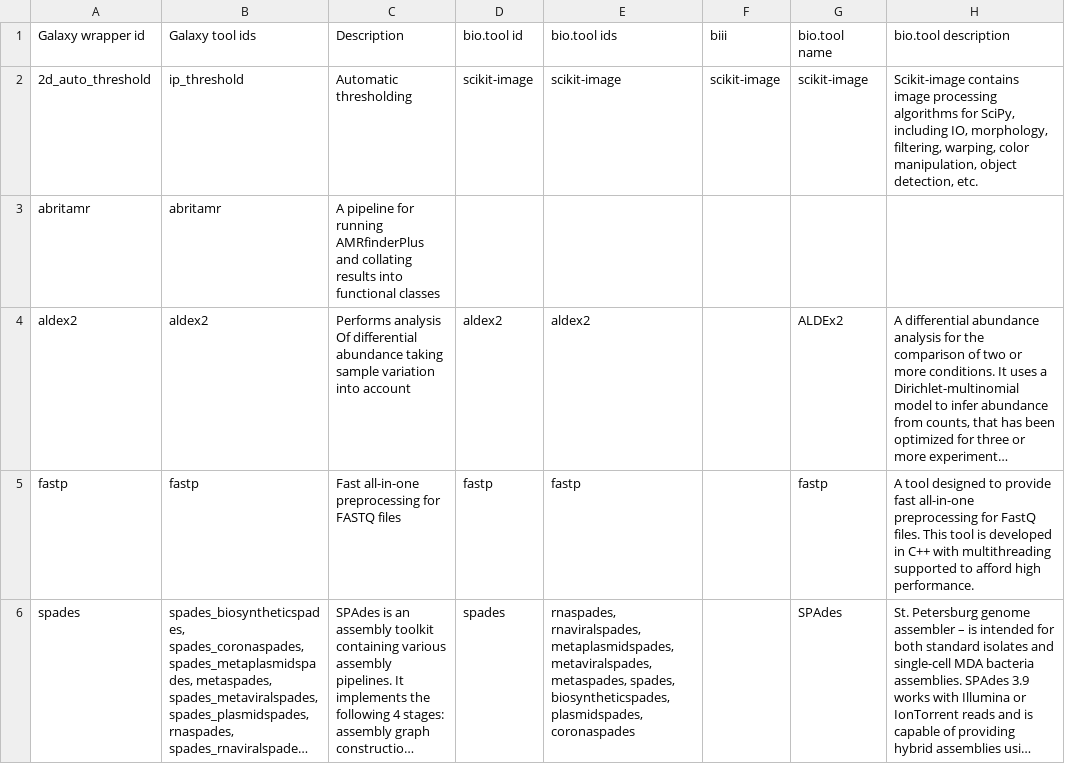
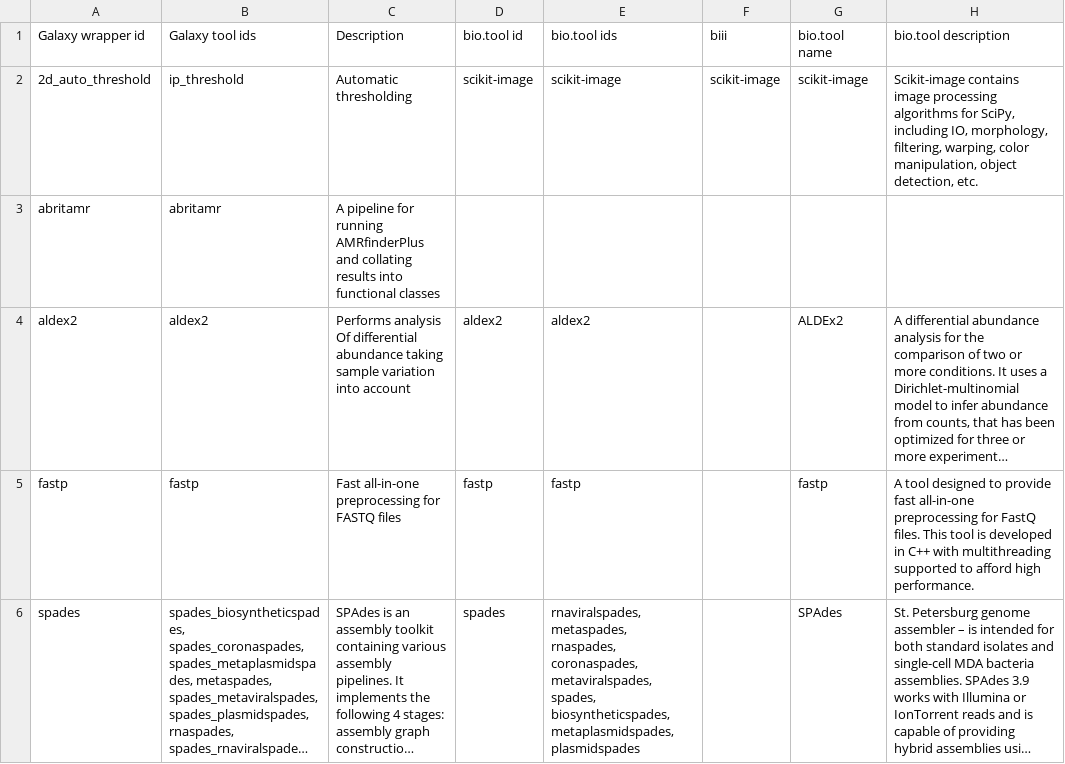
Before and after one commit to paulzierep/galaxy_tool_extractor, a TSV file: test_tools.tsv, drawn as a sheet; only a part is shown; long unchanged cells end in …; the diff names each change by its address in the sheet, - before the commit and + after, or states it on an @@ line.

```diff
--- a/test_tools.tsv
+++ b/test_tools.tsv
-E6 (bio.tool ids): rnaspades, rnaviralspades, metaplasmidspades, metaviralspades, metaspades, spades, biosyntheticspades, plasmidspades, coronaspades
+E6 (bio.tool ids): rnaviralspades, metaspades, rnaspades, coronaspades, metaviralspades, spades, biosyntheticspades, metaplasmidspades, plasmidspades
```
Also changed, not shown: 1 other file.
